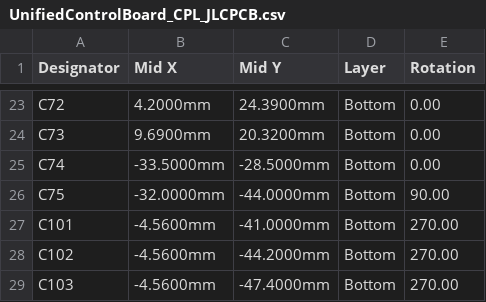
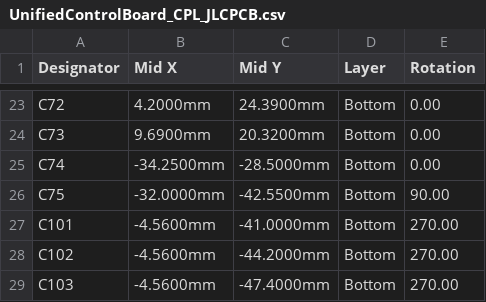
Before and after one commit to MaslowCNC/Maslow_4, a CSV file: Unified Control Board/jlcpcb/UnifiedControlBoard_CPL_JLCPCB.csv, drawn as a sheet; only a part is shown, gaps mark what is left out.

```diff
--- a/Unified Control Board/jlcpcb/UnifiedControlBoard_CPL_JLCPCB.csv
+++ b/Unified Control Board/jlcpcb/UnifiedControlBoard_CPL_JLCPCB.csv
@@ -24,4 +24,4 @@ C72,4.2000mm,24.3900mm,Bottom,0.00
 C73,9.6900mm,20.3200mm,Bottom,0.00
-C74,-33.5000mm,-28.5000mm,Bottom,0.00
-C75,-32.0000mm,-44.0000mm,Bottom,90.00
+C74,-34.2500mm,-28.5000mm,Bottom,0.00
+C75,-32.0000mm,-42.5500mm,Bottom,90.00
 C101,-4.5600mm,-41.0000mm,Bottom,270.00
```
Also changed, not shown: 22 other files.
